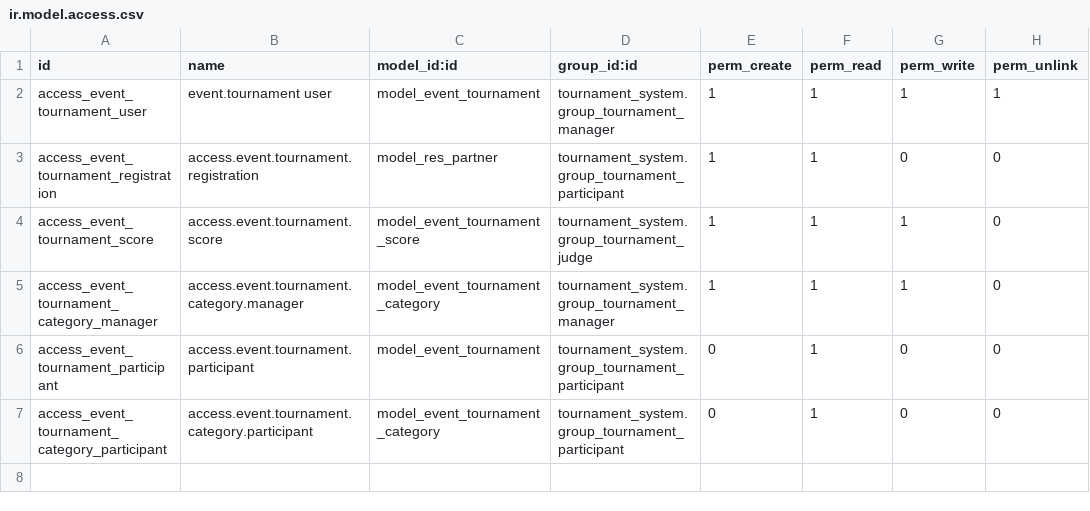
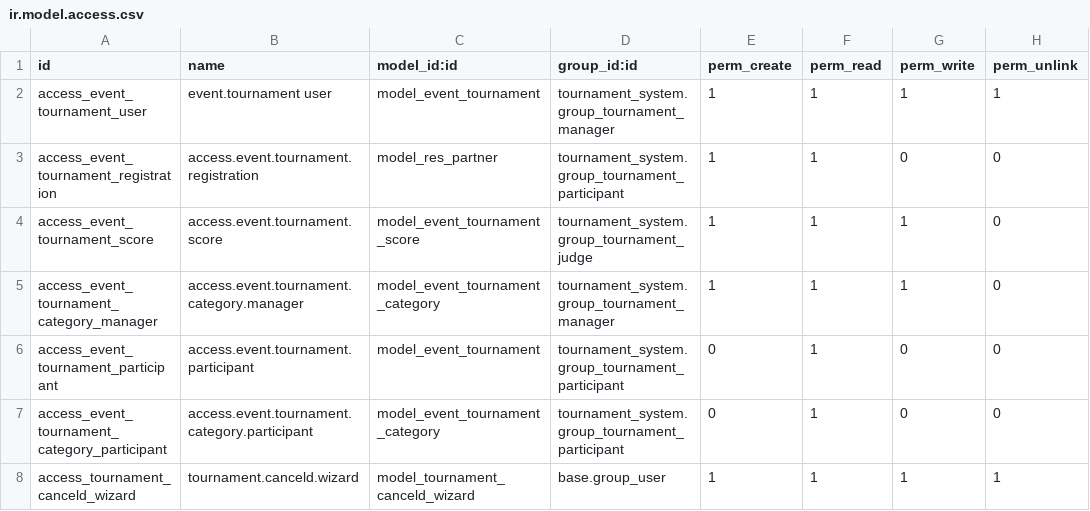
Before and after one commit to leonardo02lobo/Personal-Projects-Odoo, a CSV file: tournament_system/security/ir.model.access.csv, drawn as a sheet.

Commit message:
feat: 🩹 Add reports, cancellation, and guide
Introduces comprehensive PDF reporting for tournaments, categories, participants, and scores, complete with a custom QWeb layout and styling.

Implements a wizard-driven cancellation workflow for tournaments, enhancing state management and providing a reason for cancellation.

Adds a detailed `EJERCICIO_GUIA.md` to serve as a comprehensive developer guide for the `tournament_system` module.

```diff
--- a/tournament_system/security/ir.model.access.csv
+++ b/tournament_system/security/ir.model.access.csv
@@ -7 +7,2 @@ access_event_tournament_participant,access.event.tournament.participant,model_ev
 access_event_tournament_category_participant,access.event.tournament.category.participant,model_event_tournament_category,tournament_system.group_tournament_participant,0,1,0,0
+access_tournament_canceld_wizard,tournament.canceld.wizard,model_tournament_canceld_wizard,base.group_user,1,1,1,1
```
Also changed, not shown: 16 other files.
